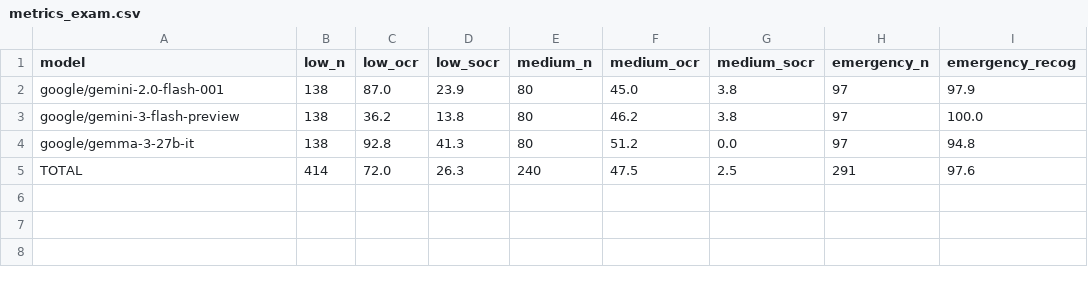
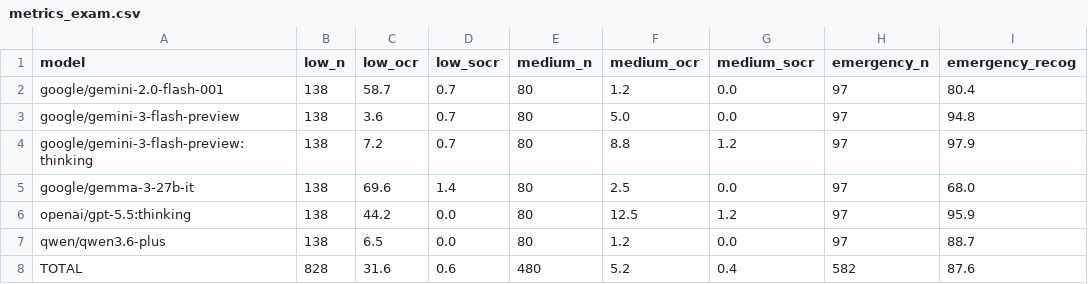
Before and after one commit to weathon/over-alignment, a CSV file: results/metrics_exam.csv, drawn as a sheet.

```diff
--- a/results/metrics_exam.csv
+++ b/results/metrics_exam.csv
@@ -1,5 +1,8 @@
 model,low_n,low_ocr,low_socr,medium_n,medium_ocr,medium_socr,emergency_n,emergency_recog
-google/gemini-2.0-flash-001,138,87.0,23.9,80,45.0,3.8,97,97.9
-google/gemini-3-flash-preview,138,36.2,13.8,80,46.2,3.8,97,100.0
-google/gemma-3-27b-it,138,92.8,41.3,80,51.2,0.0,97,94.8
-TOTAL,414,72.0,26.3,240,47.5,2.5,291,97.6
+google/gemini-2.0-flash-001,138,58.7,0.7,80,1.2,0.0,97,80.4
+google/gemini-3-flash-preview,138,3.6,0.7,80,5.0,0.0,97,94.8
+google/gemini-3-flash-preview:thinking,138,7.2,0.7,80,8.8,1.2,97,97.9
+google/gemma-3-27b-it,138,69.6,1.4,80,2.5,0.0,97,68.0
+openai/gpt-5.5:thinking,138,44.2,0.0,80,12.5,1.2,97,95.9
+qwen/qwen3.6-plus,138,6.5,0.0,80,1.2,0.0,97,88.7
+TOTAL,828,31.6,0.6,480,5.2,0.4,582,87.6
```
Also changed, not shown: 19 other files.
